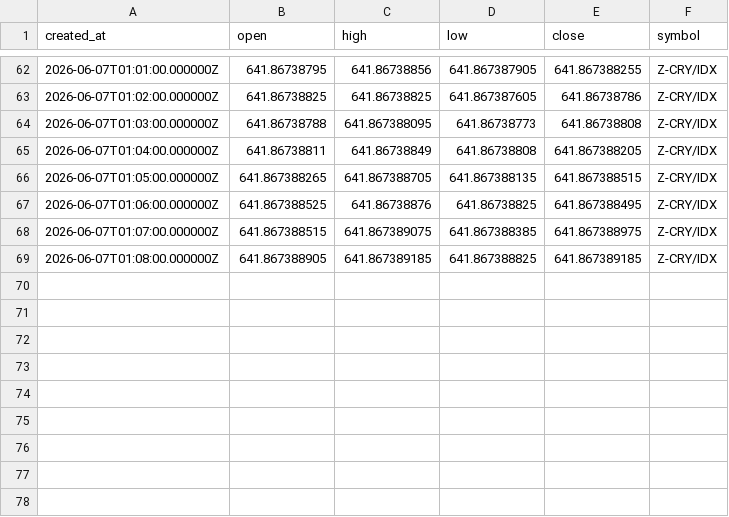
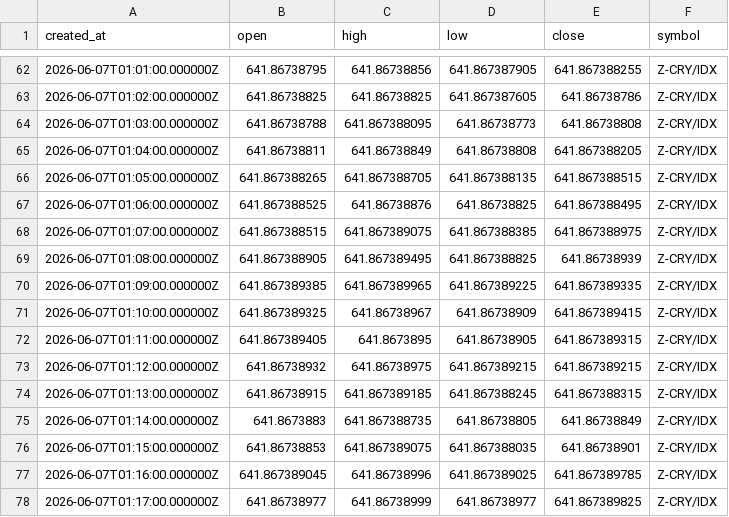
Before and after one commit to Rdelarosa33/proyecto1, a CSV file: velas_Z_CRY_IDX_tf60.csv, drawn as a sheet; only a part is shown, gaps mark what is left out.

```diff
--- a/velas_Z_CRY_IDX_tf60.csv
+++ b/velas_Z_CRY_IDX_tf60.csv
@@ -68,2 +68,11 @@ created_at,open,high,low,close,symbol
 2026-06-07T01:07:00.000000Z,641.867388515,641.867389075,641.867388385,641.867388975,Z-CRY/IDX
-2026-06-07T01:08:00.000000Z,641.867388905,641.867389185,641.867388825,641.867389185,Z-CRY/IDX
+2026-06-07T01:08:00.000000Z,641.867388905,641.867389495,641.867388825,641.86738939,Z-CRY/IDX
+2026-06-07T01:09:00.000000Z,641.867389385,641.867389965,641.867389225,641.867389335,Z-CRY/IDX
+2026-06-07T01:10:00.000000Z,641.867389325,641.86738967,641.86738909,641.867389415,Z-CRY/IDX
+2026-06-07T01:11:00.000000Z,641.867389405,641.8673895,641.86738905,641.867389315,Z-CRY/IDX
+2026-06-07T01:12:00.000000Z,641.86738932,641.86738975,641.867389215,641.867389215,Z-CRY/IDX
+2026-06-07T01:13:00.000000Z,641.86738915,641.867389185,641.867388245,641.867388315,Z-CRY/IDX
+2026-06-07T01:14:00.000000Z,641.8673883,641.867388735,641.86738805,641.86738849,Z-CRY/IDX
+2026-06-07T01:15:00.000000Z,641.86738853,641.867389075,641.867388035,641.86738901,Z-CRY/IDX
+2026-06-07T01:16:00.000000Z,641.867389045,641.86738996,641.867389025,641.867389785,Z-CRY/IDX
+2026-06-07T01:17:00.000000Z,641.86738977,641.86738999,641.86738977,641.867389825,Z-CRY/IDX
```
